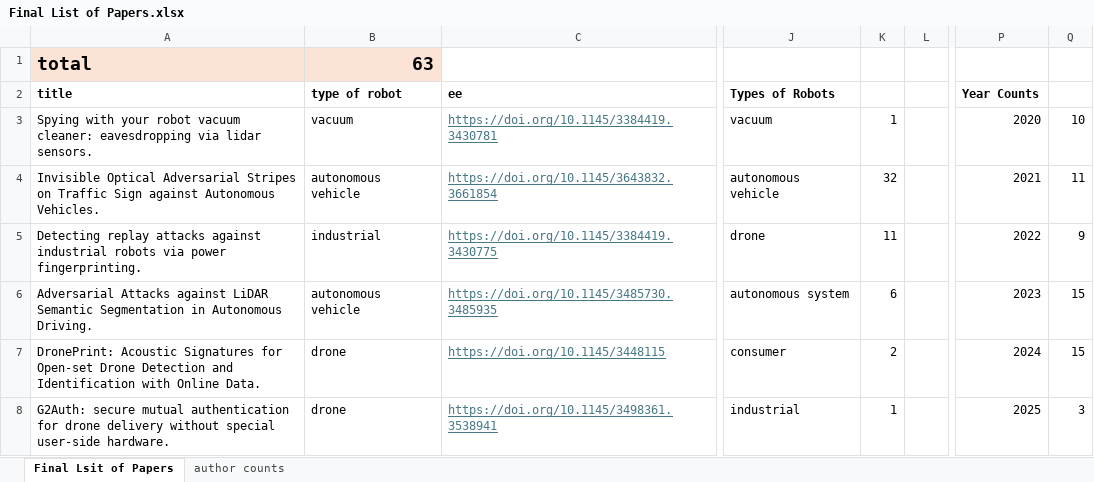
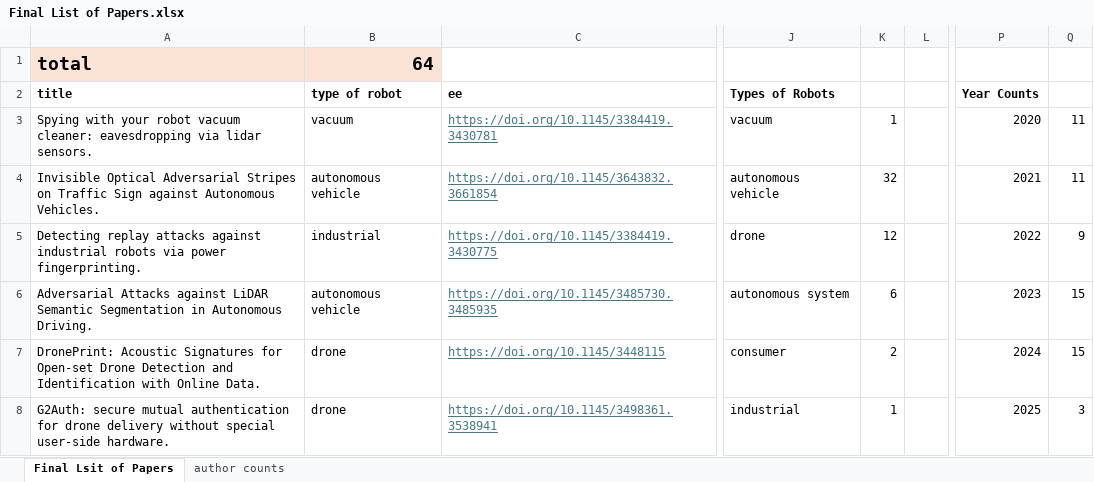
Before and after one commit to car-z/sok-robotics-security-and-privacy, an Excel workbook: Final List of Papers.xlsx, sheet Final Lsit of Papers, drawn as a sheet; only a part is shown, gaps mark what is left out; values as stored, in another font and other column widths than the file's, no borders; charts and pictures not drawn; the diff covers the shown part only; the diff names each change by its address in the sheet, - before the commit and + after, or states it on an @@ line.

Commit message:
updated final list

```diff
--- a/Final List of Papers.xlsx (sheet Final Lsit of Papers)
+++ b/Final List of Papers.xlsx (sheet Final Lsit of Papers)
-B1 (type of robot): 63
+B1 (type of robot): 64
-Q3: 10
+Q3: 11
-K5: 11
+K5: 12
```
Also changed, not shown: 1 added row and 4 edited cells elsewhere in this sheet, formulas that keep their value, charts or pictures, 6 other files.
